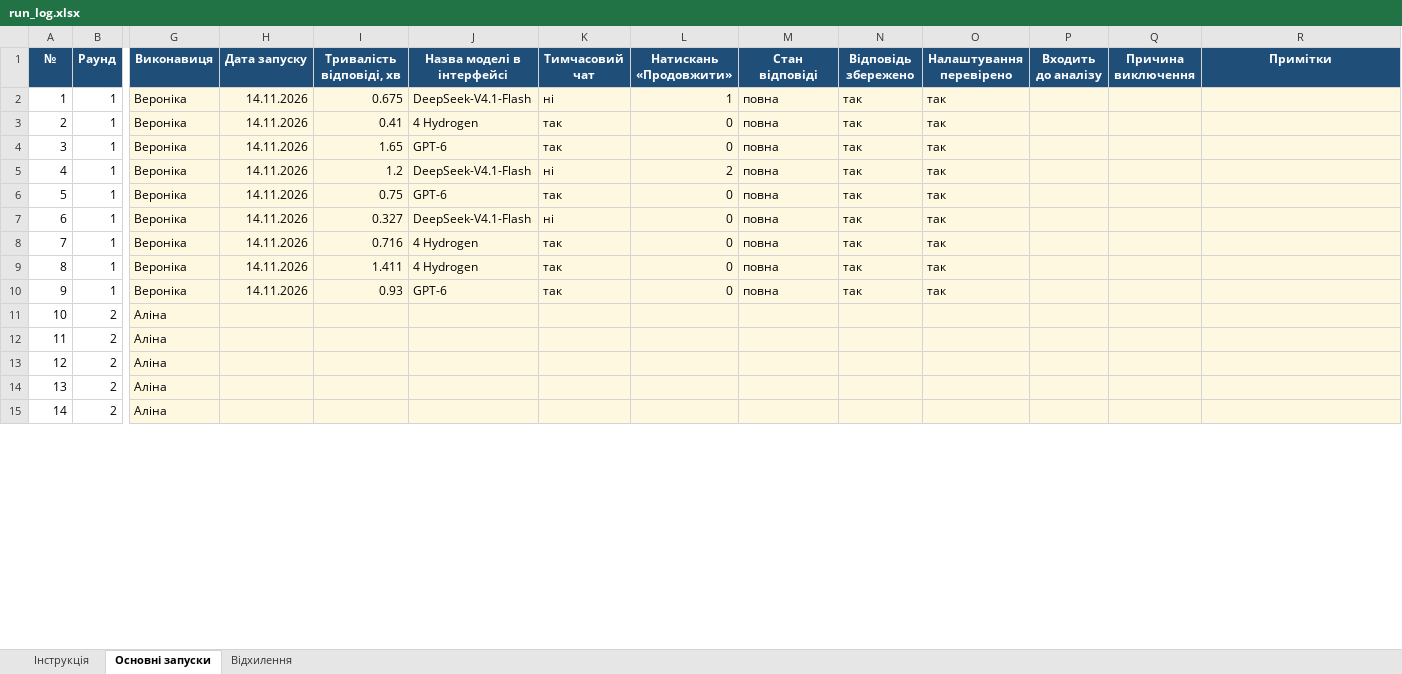
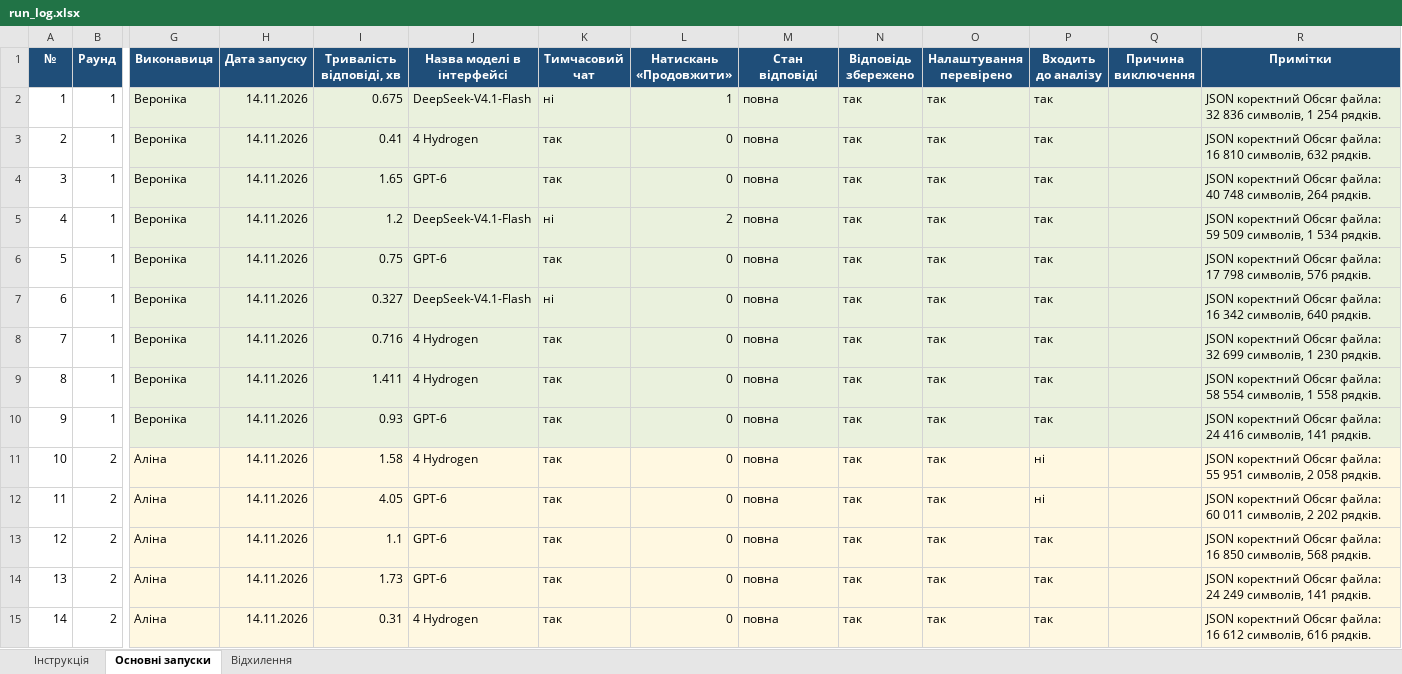
Before and after one commit to nikogniko/test-data-generation-research, an Excel workbook: logs/run_log.xlsx, sheet Основні запуски, drawn as a sheet; only a part is shown, gaps mark what is left out; values as stored, in another font and other column widths than the file's, no borders; the diff covers the shown part only; the diff names each change by its address in the sheet, - before the commit and + after, or states it on an @@ line.

```diff
--- a/logs/run_log.xlsx (sheet Основні запуски)
+++ b/logs/run_log.xlsx (sheet Основні запуски)
-P2:P10 (Входить до аналізу): (empty)
+P2:P10 (Входить до аналізу): так
-R2 (Примітки): (empty)
+R2 (Примітки): JSON коректний Обсяг файла: 32 836 символів, 1 254 рядків.
-R3 (Примітки): (empty)
+R3 (Примітки): JSON коректний Обсяг файла: 16 810 символів, 632 рядків.
-R4 (Примітки): (empty)
+R4 (Примітки): JSON коректний Обсяг файла: 40 748 символів, 264 рядків.
-R5 (Примітки): (empty)
+R5 (Примітки): JSON коректний Обсяг файла: 59 509 символів, 1 534 рядків.
-R6 (Примітки): (empty)
+R6 (Примітки): JSON коректний Обсяг файла: 17 798 символів, 576 рядків.
-R7 (Примітки): (empty)
+R7 (Примітки): JSON коректний Обсяг файла: 16 342 символів, 640 рядків.
-R8 (Примітки): (empty)
+R8 (Примітки): JSON коректний Обсяг файла: 32 699 символів, 1 230 рядків.
-R9 (Примітки): (empty)
+R9 (Примітки): JSON коректний Обсяг файла: 58 554 символів, 1 558 рядків.
-R10 (Примітки): (empty)
+R10 (Примітки): JSON коректний Обсяг файла: 24 416 символів, 141 рядків.
-H11:H15 (Дата запуску): (empty)
+H11:H15 (Дата запуску): 14.11.2026
-I11 (Тривалість відповіді, хв): (empty)
+I11 (Тривалість відповіді, хв): 1.58
-J11 (Назва моделі в інтерфейсі): (empty)
+J11 (Назва моделі в інтерфейсі): 4 Hydrogen
-K11:K15 (Тимчасовий чат): (empty)
+K11:K15 (Тимчасовий чат): так
-L11:L15 (Натискань «Продовжити»): (empty)
+L11:L15 (Натискань «Продовжити»): 0
-M11:M15 (Стан відповіді): (empty)
+M11:M15 (Стан відповіді): повна
-N11:N15 (Відповідь збережено): (empty)
+N11:N15 (Відповідь збережено): так
-O11:O15 (Налаштування перевірено): (empty)
+O11:O15 (Налаштування перевірено): так
-P11:P12 (Входить до аналізу): (empty)
+P11:P12 (Входить до аналізу): ні
-R11 (Примітки): (empty)
+R11 (Примітки): JSON коректний Обсяг файла: 55 951 символів, 2 058 рядків.
-I12 (Тривалість відповіді, хв): (empty)
+I12 (Тривалість відповіді, хв): 4.05
-J12:J14 (Назва моделі в інтерфейсі): (empty)
+J12:J14 (Назва моделі в інтерфейсі): GPT-6
-R12 (Примітки): (empty)
+R12 (Примітки): JSON коректний Обсяг файла: 60 011 символів, 2 202 рядків.
-I13 (Тривалість відповіді, хв): (empty)
+I13 (Тривалість відповіді, хв): 1.1
-P13:P15 (Входить до аналізу): (empty)
+P13:P15 (Входить до аналізу): так
-R13 (Примітки): (empty)
+R13 (Примітки): JSON коректний Обсяг файла: 16 850 символів, 568 рядків.
-I14 (Тривалість відповіді, хв): (empty)
+I14 (Тривалість відповіді, хв): 1.73
-R14 (Примітки): (empty)
+R14 (Примітки): JSON коректний Обсяг файла: 24 249 символів, 141 рядків.
-I15 (Тривалість відповіді, хв): (empty)
+I15 (Тривалість відповіді, хв): 0.31
-J15 (Назва моделі в інтерфейсі): (empty)
+J15 (Назва моделі в інтерфейсі): 4 Hydrogen
-R15 (Примітки): (empty)
+R15 (Примітки): JSON коректний Обсяг файла: 16 612 символів, 616 рядків.
```
Also changed, not shown: other rows of this sheet, sheet Інструкція, 14 other files.
